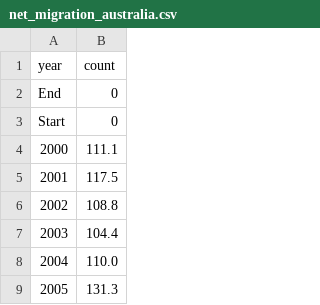
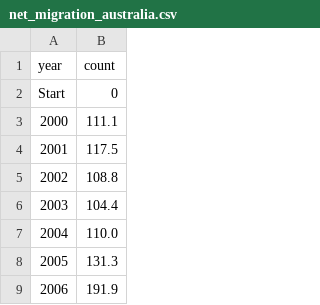
Before and after one commit to kluk0007/kluk0007_Monash_FIT3179_A2, a CSV file: data/net_migration_australia.csv, drawn as a sheet; only a part is shown; the shorter side is filled out with more unchanged rows.

Commit message:
Update net_migration_australia.csv

```diff
--- a/data/net_migration_australia.csv
+++ b/data/net_migration_australia.csv
@@ -1,3 +1,2 @@
 year,count
-End,0
 Start, 0
```
